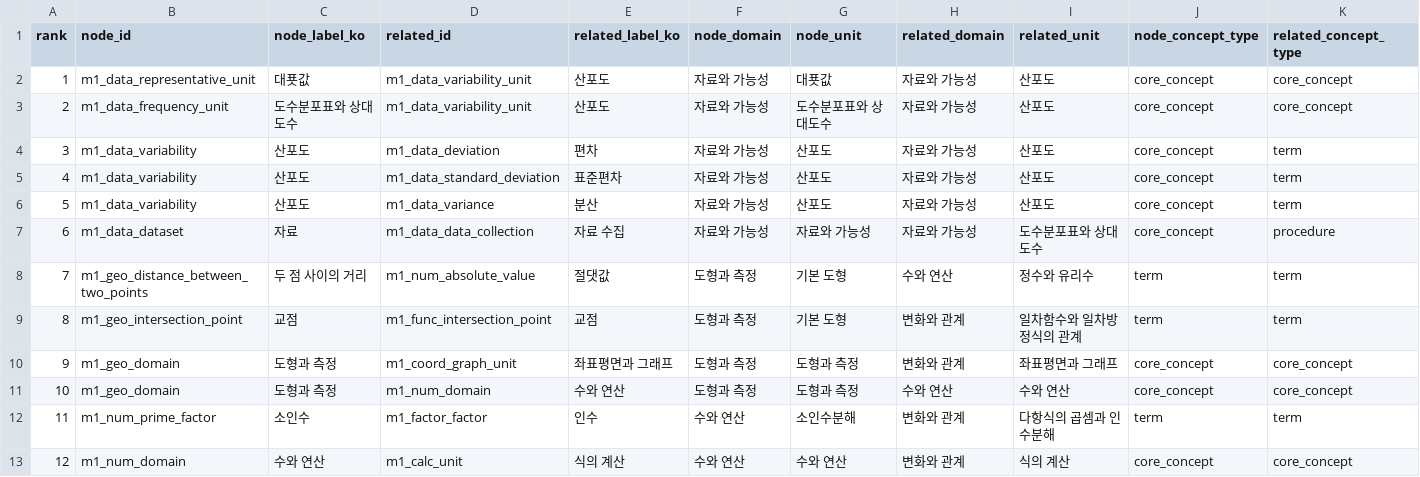
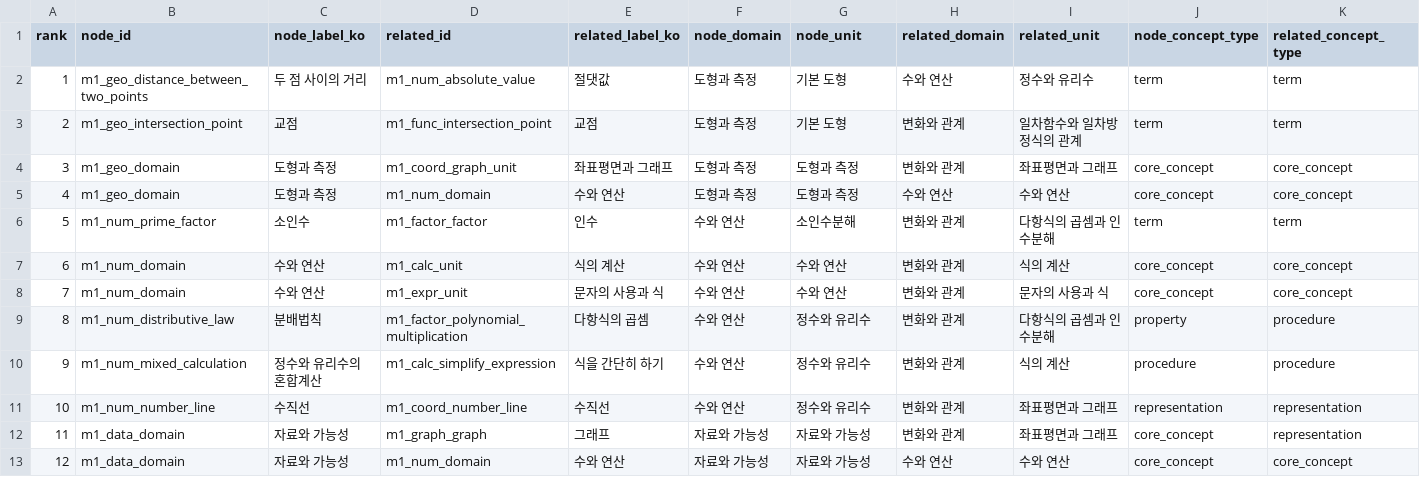
Before and after one commit to BeomjinSouth/Seteuk, a CSV file: 교육과정 모음 정리본/docs/math-concept-map/related-edge-resolution-queue.csv, drawn as a sheet; only a part is shown; the shorter side is filled out with more unchanged rows; removed rows and columns are numbered as before the commit, all else as after; rows hold the shown columns only; the diff names each change by its address in the sheet, - before the commit and + after, or states it on an @@ line.

```diff
--- a/교육과정 모음 정리본/docs/math-concept-map/related-edge-resolution-queue.csv
+++ b/교육과정 모음 정리본/docs/math-concept-map/related-edge-resolution-queue.csv
-row 2: 1 | m1_data_representative_unit | 대푯값 | m1_data_variability_unit | 산포도 | 자료와 가능성 | 대푯값 | 자료와 가능성 | 산포도 | core_concept | core_concept
-row 3: 2 | m1_data_frequency_unit | 도수분포표와 상대도수 | m1_data_variability_unit | 산포도 | 자료와 가능성 | 도수분포표와 상대도수 | 자료와 가능성 | 산포도 | core_concept | core_concept
-row 4: 3 | m1_data_variability | 산포도 | m1_data_deviation | 편차 | 자료와 가능성 | 산포도 | 자료와 가능성 | 산포도 | core_concept | term
-row 5: 4 | m1_data_variability | 산포도 | m1_data_standard_deviation | 표준편차 | 자료와 가능성 | 산포도 | 자료와 가능성 | 산포도 | core_concept | term
-row 6: 5 | m1_data_variability | 산포도 | m1_data_variance | 분산 | 자료와 가능성 | 산포도 | 자료와 가능성 | 산포도 | core_concept | term
-row 7: 6 | m1_data_dataset | 자료 | m1_data_data_collection | 자료 수집 | 자료와 가능성 | 자료와 가능성 | 자료와 가능성 | 도수분포표와 상대도수 | core_concept | procedure
@@ column A (rank) renumbered from row 2 down @@
```
Also changed, not shown: 교육과정 모음 정리본/docs/math-concept-map/node-edge-consistency-audit.csv, 교육과정 모음 정리본/docs/math-concept-map/relationship-audit.csv, 15 other files.
